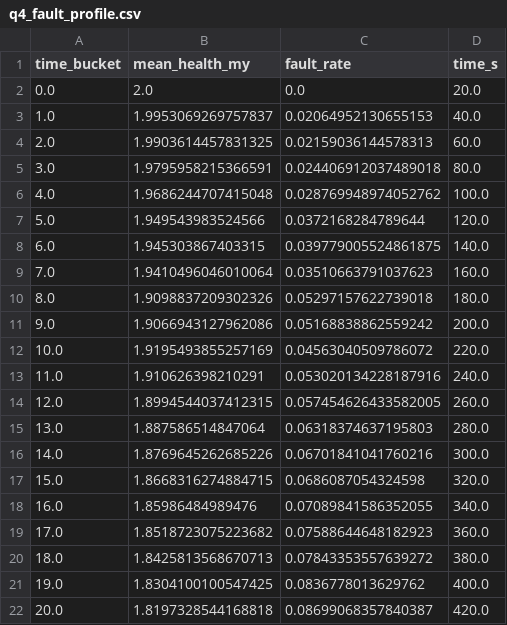
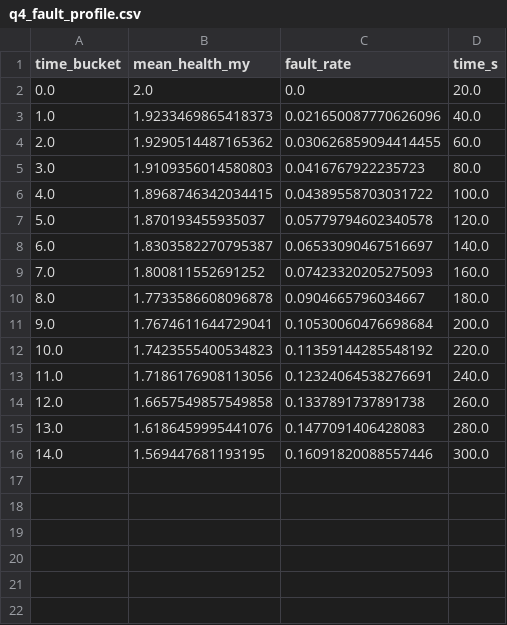
Before and after one commit to OrangeSheep1/MathorCup2026-B-Robot-Strategy, a CSV file: data/interim/q4_fault_profile.csv, drawn as a sheet.

```diff
--- a/data/interim/q4_fault_profile.csv
+++ b/data/interim/q4_fault_profile.csv
@@ -2,21 +2,15 @@
 0.0,2.0,0.0,20.0
-1.0,1.9953069269757837,0.02064952130655153,40.0
-2.0,1.9903614457831325,0.02159036144578313,60.0
-3.0,1.9795958215366591,0.024406912037489018,80.0
-4.0,1.9686244707415048,0.028769948974052762,100.0
-5.0,1.949543983524566,0.0372168284789644,120.0
-6.0,1.945303867403315,0.039779005524861875,140.0
-7.0,1.9410496046010064,0.03510663791037623,160.0
-8.0,1.9098837209302326,0.05297157622739018,180.0
-9.0,1.9066943127962086,0.05168838862559242,200.0
-10.0,1.9195493855257169,0.04563040509786072,220.0
-11.0,1.910626398210291,0.053020134228187916,240.0
-12.0,1.8994544037412315,0.057454626433582005,260.0
-13.0,1.887586514847064,0.06318374637195803,280.0
-14.0,1.8769645262685226,0.06701841041760216,300.0
-15.0,1.8668316274884715,0.0686087054324598,320.0
-16.0,1.85986484989476,0.07089841586352055,340.0
-17.0,1.8518723075223682,0.07588644648182923,360.0
-18.0,1.8425813568670713,0.07843353557639272,380.0
-19.0,1.8304100100547425,0.0836778013629762,400.0
-20.0,1.8197328544168818,0.08699068357840387,420.0
+1.0,1.9233469865418373,0.021650087770626096,40.0
+2.0,1.9290514487165362,0.030626859094414455,60.0
+3.0,1.9109356014580803,0.0416767922235723,80.0
+4.0,1.8968746342034415,0.04389558703031722,100.0
+5.0,1.870193455935037,0.05779794602340578,120.0
+6.0,1.8303582270795387,0.06533090467516697,140.0
+7.0,1.800811552691252,0.07423320205275093,160.0
+8.0,1.7733586608096878,0.0904665796034667,180.0
+9.0,1.7674611644729041,0.10530060476698684,200.0
+10.0,1.7423555400534823,0.11359144285548192,220.0
+11.0,1.7186176908113056,0.12324064538276691,240.0
+12.0,1.6657549857549858,0.1337891737891738,260.0
+13.0,1.6186459995441076,0.1477091406428083,280.0
+14.0,1.569447681193195,0.16091820088557446,300.0
```
Also changed, not shown: data/interim/q4_exhaustive_plan.csv, data/interim/q4_macro_policy.csv, 40 other files.
